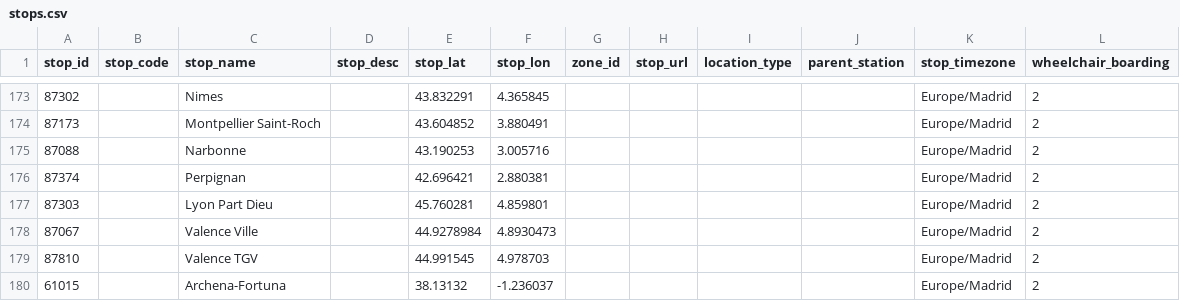
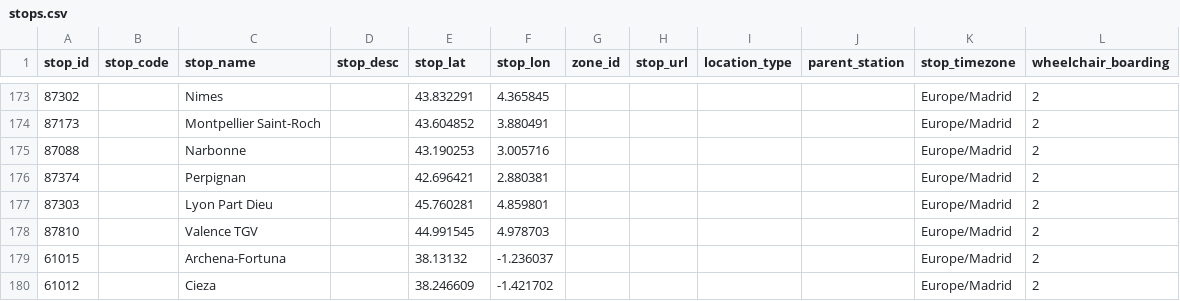
Before and after one commit to WireNext/laregorecorridogtfs, a CSV file: data_csv/stops.csv, drawn as a sheet; only a part is shown, gaps mark what is left out; the shorter side is filled out with more unchanged rows; the diff names each change by its address in the sheet, - before the commit and + after, or states it on an @@ line.

```diff
--- a/data_csv/stops.csv
+++ b/data_csv/stops.csv
-row 178: 87067 |  | Valence Ville |  | 44.9278984 | 4.8930473 |  |  |  |  | Europe/Madrid | 2
```
Also changed, not shown: 4 other files.
